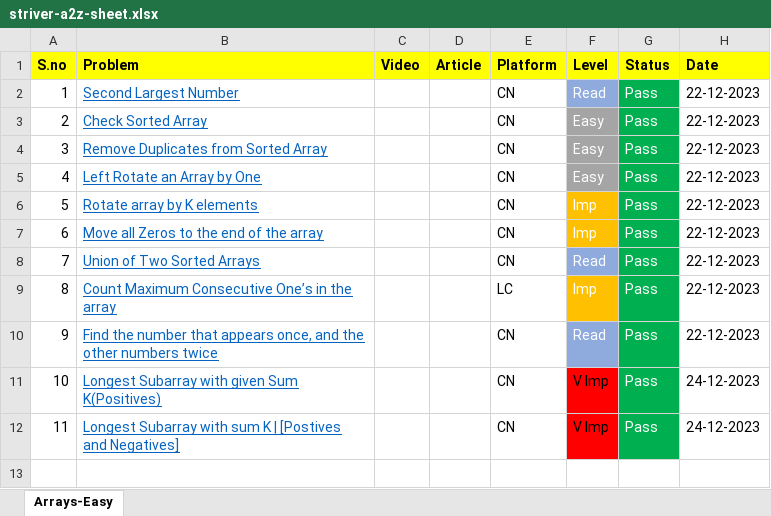
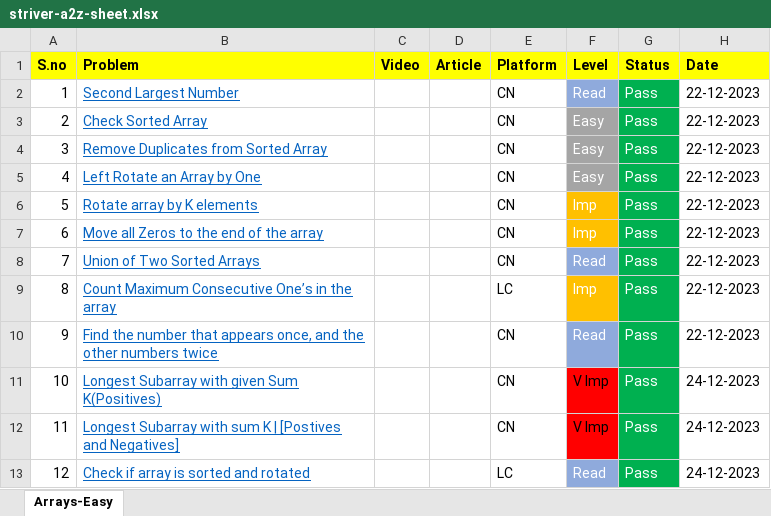
Before and after one commit to ShashankSinha98/Striver-A2Z-DSA-Sheet, an Excel workbook: striver-a2z-sheet.xlsx, sheet Arrays-Easy, drawn as a sheet; values as stored, in another font and other column widths than the file's, no borders; the diff names each change by its address in the sheet, - before the commit and + after, or states it on an @@ line.

Commit message:
Arrays-Easy completed

```diff
--- a/striver-a2z-sheet.xlsx (sheet Arrays-Easy)
+++ b/striver-a2z-sheet.xlsx (sheet Arrays-Easy)
+row 13: 12 | Check if array is sorted and rotated |  |  | LC | Read | Pass | 24-12-2023
```
Also changed, not shown: 5 other files.
